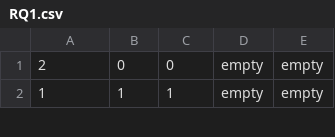
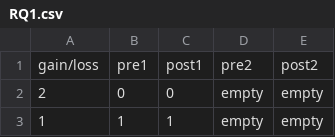
Before and after one commit to gyoshil/monsterappetite, a CSV file: analysis/spss_ready/RQ1.csv, drawn as a sheet; only a part is shown.

```diff
--- a/analysis/spss_ready/RQ1.csv
+++ b/analysis/spss_ready/RQ1.csv
@@ -1 +1,2 @@
+gain/loss,pre1,post1,pre2,post2
 2,0,0,empty,empty
```
Also changed, not shown: analysis/Qualtrics/PDQ1.csv, analysis/Qualtrics/PDQ2.csv, 3 other files.
